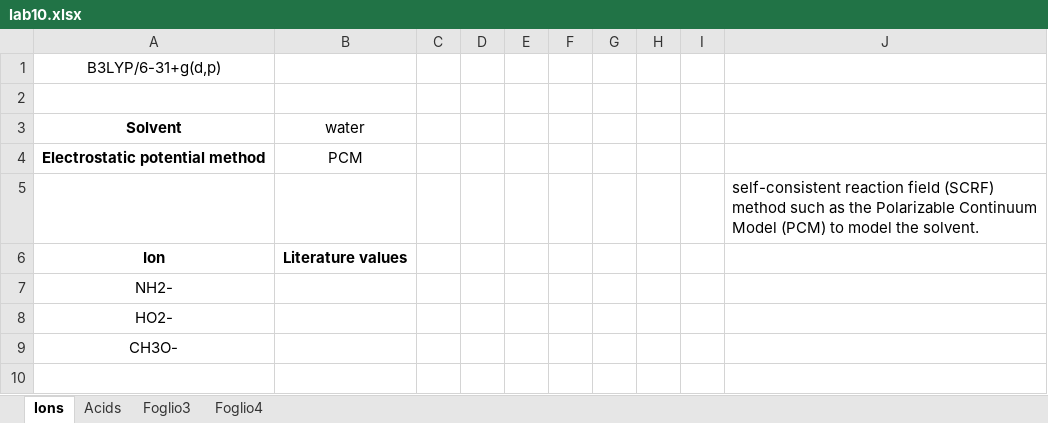
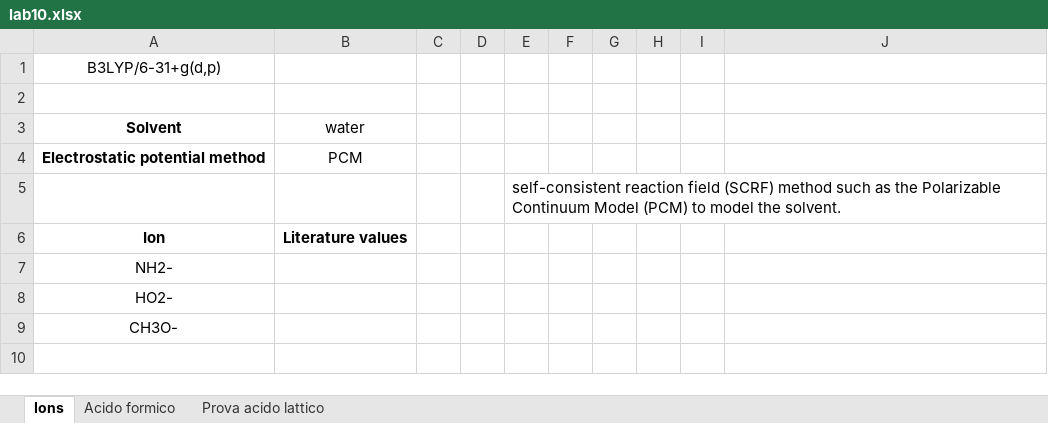
Before and after one commit to LuigiPagani/MMPE, an Excel workbook: Giuseppe/project 10/lab10.xlsx, sheet Ions, drawn as a sheet; only a part is shown; values as stored, in another font and other column widths than the file's, no borders; removed rows and columns are numbered as before the commit, all else as after; the diff names each change by its address in the sheet, - before the commit and + after, or states it on an @@ line.

```diff
--- a/Giuseppe/project 10/lab10.xlsx (sheet Ions)
+++ b/Giuseppe/project 10/lab10.xlsx (sheet Ions)
-sheet tab: Foglio3
+sheet tab: Prova acido lattico
-sheet tab: Foglio4
+sheet tab: Acido formico
-sheet tab: Acids
@@ sheet tab order changed: Ions | Acido formico | Prova acido lattico @@
-row 5:  |  |  |  |  |  |  |  |  | self-consistent reaction field (SCRF) method such as the Polarizable Continuum Model (PCM) to model the solvent.
+row 5:  |  |  |  | self-consistent reaction field (SCRF) method such as the Polarizable Continuum Model (PCM) to model the solvent.
```
Also changed, not shown: sheet Acido formico, Giuseppe/project 4/lab4.xlsx, Giuseppe/project 5/lab5.xlsx, 43 other files.
